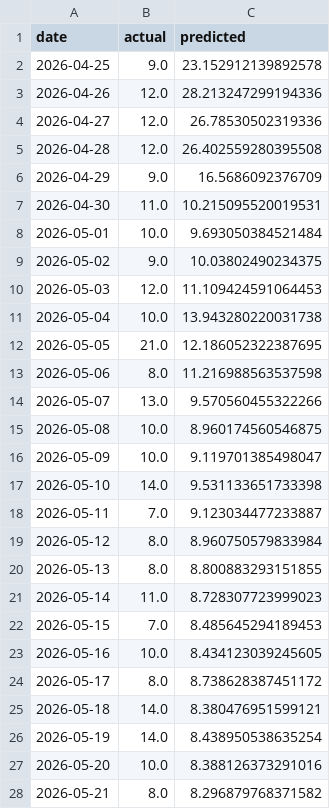
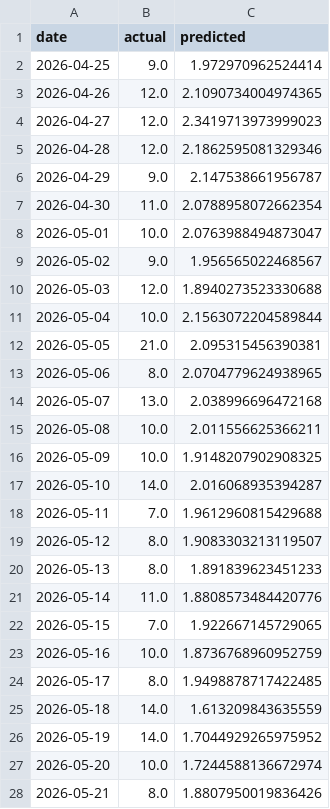
Before and after one commit to MalachyReynolds/wastewater-pathogen-data, a CSV file: neural_net/lstm_ed_predictions.csv, drawn as a sheet; only a part is shown; the diff covers the shown part only.

```diff
--- a/neural_net/lstm_ed_predictions.csv
+++ b/neural_net/lstm_ed_predictions.csv
@@ -1,28 +1,28 @@
 date,actual,predicted
-2026-04-25,9.0,23.152912139892578
-2026-04-26,12.0,28.213247299194336
-2026-04-27,12.0,26.78530502319336
-2026-04-28,12.0,26.402559280395508
-2026-04-29,9.0,16.5686092376709
-2026-04-30,11.0,10.215095520019531
-2026-05-01,10.0,9.693050384521484
-2026-05-02,9.0,10.03802490234375
-2026-05-03,12.0,11.109424591064453
-2026-05-04,10.0,13.943280220031738
-2026-05-05,21.0,12.186052322387695
-2026-05-06,8.0,11.216988563537598
-2026-05-07,13.0,9.570560455322266
-2026-05-08,10.0,8.960174560546875
-2026-05-09,10.0,9.119701385498047
-2026-05-10,14.0,9.531133651733398
-2026-05-11,7.0,9.123034477233887
-2026-05-12,8.0,8.960750579833984
-2026-05-13,8.0,8.800883293151855
-2026-05-14,11.0,8.728307723999023
-2026-05-15,7.0,8.485645294189453
-2026-05-16,10.0,8.434123039245605
-2026-05-17,8.0,8.738628387451172
-2026-05-18,14.0,8.380476951599121
-2026-05-19,14.0,8.438950538635254
-2026-05-20,10.0,8.388126373291016
-2026-05-21,8.0,8.296879768371582
+2026-04-25,9.0,1.972970962524414
+2026-04-26,12.0,2.1090734004974365
+2026-04-27,12.0,2.3419713973999023
+2026-04-28,12.0,2.1862595081329346
+2026-04-29,9.0,2.147538661956787
+2026-04-30,11.0,2.0788958072662354
+2026-05-01,10.0,2.0763988494873047
+2026-05-02,9.0,1.956565022468567
+2026-05-03,12.0,1.8940273523330688
+2026-05-04,10.0,2.1563072204589844
+2026-05-05,21.0,2.095315456390381
+2026-05-06,8.0,2.0704779624938965
+2026-05-07,13.0,2.038996696472168
+2026-05-08,10.0,2.011556625366211
+2026-05-09,10.0,1.9148207902908325
+2026-05-10,14.0,2.016068935394287
+2026-05-11,7.0,1.9612960815429688
+2026-05-12,8.0,1.9083303213119507
+2026-05-13,8.0,1.891839623451233
+2026-05-14,11.0,1.8808573484420776
+2026-05-15,7.0,1.922667145729065
+2026-05-16,10.0,1.8736768960952759
+2026-05-17,8.0,1.9498878717422485
+2026-05-18,14.0,1.613209843635559
+2026-05-19,14.0,1.7044929265975952
+2026-05-20,10.0,1.7244588136672974
+2026-05-21,8.0,1.8807950019836426
```
Also changed, not shown: 28 edited cells elsewhere in this file, US data/New York data/ICL_NREVSS_Clinical_Labs TESTS.csv, US data/New York data/ILINet GP REPORTS.csv, 14 other files.
